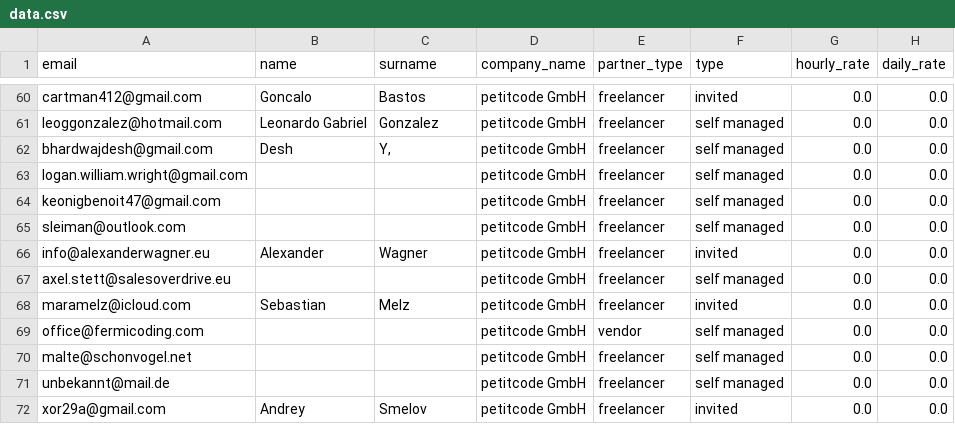
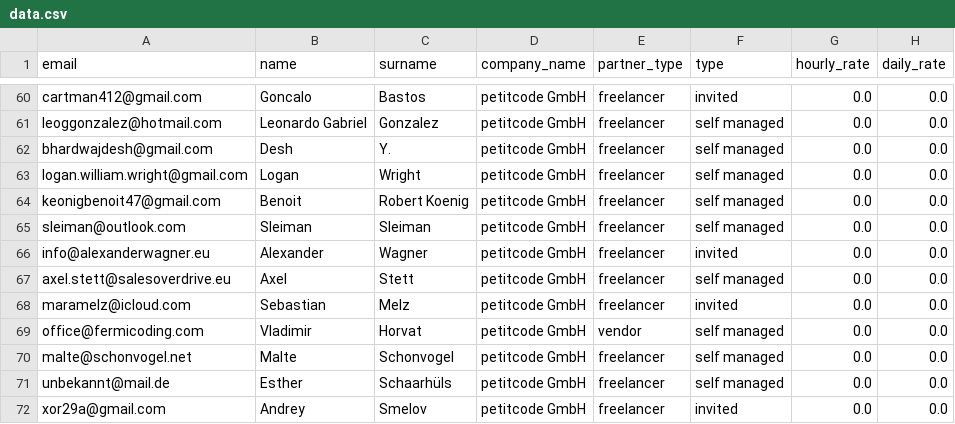
Before and after one commit to ottipc/petitcode, a CSV file: src/data/data.csv, drawn as a sheet; only a part is shown, gaps mark what is left out; the diff covers the shown part only; the diff names each change by its address in the sheet, - before the commit and + after, or states it on an @@ line.

Commit message:
data import from lano 14.07.2020

```diff
--- a/src/data/data.csv
+++ b/src/data/data.csv
-C62 (surname): Y,
+C62 (surname): Y.
-B63 (name): (empty)
+B63 (name): Logan
-C63 (surname): (empty)
+C63 (surname): Wright
-B64 (name): (empty)
+B64 (name): Benoit
-C64 (surname): (empty)
+C64 (surname): Robert Koenig
-B65 (name): (empty)
+B65 (name): Sleiman
-C65 (surname): (empty)
+C65 (surname): Sleiman
-B67 (name): (empty)
+B67 (name): Axel
-C67 (surname): (empty)
+C67 (surname): Stett
-B69 (name): (empty)
+B69 (name): Vladimir
-C69 (surname): (empty)
+C69 (surname): Horvat
-B70 (name): (empty)
+B70 (name): Malte
-C70 (surname): (empty)
+C70 (surname): Schonvogel
-B71 (name): (empty)
+B71 (name): Esther
-C71 (surname): (empty)
+C71 (surname): Schaarhüls
```
Also changed, not shown: 109 edited cells elsewhere in this file, src/data/old_data.csv.
